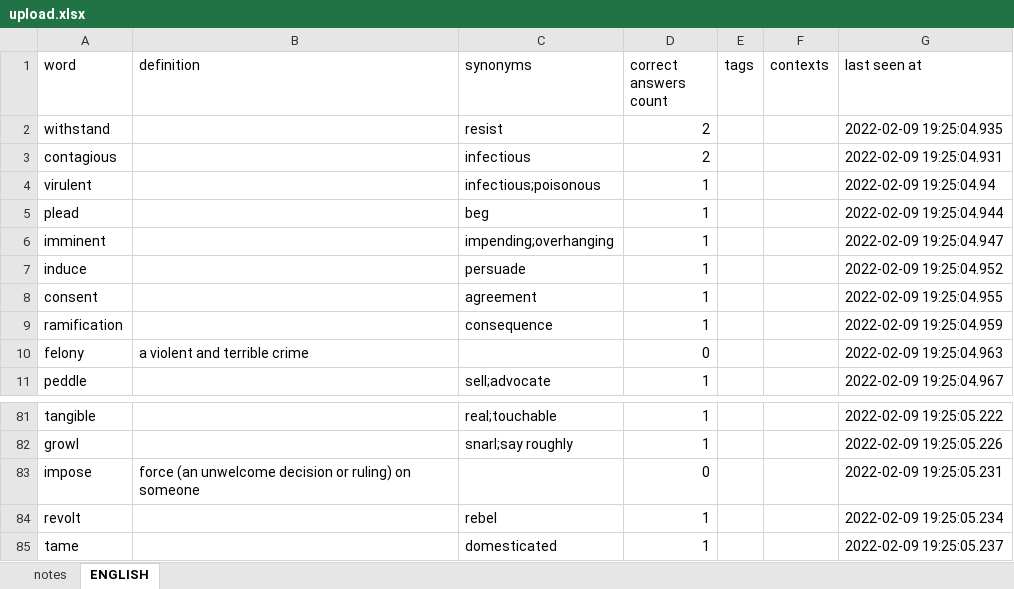
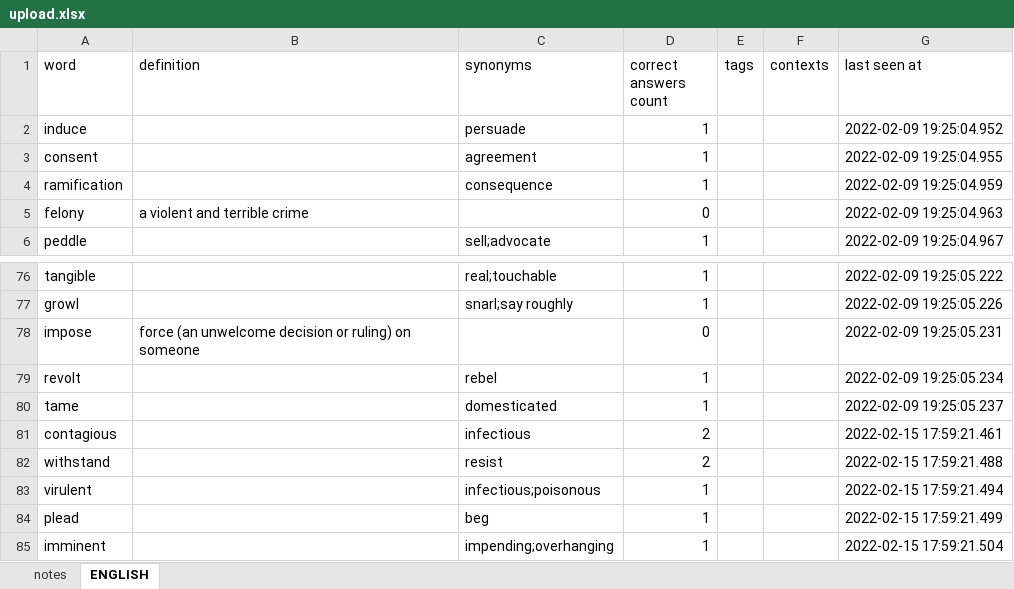
Before and after one commit to ArzamastsevOleksandr/booster-command-line, an Excel workbook: upload.xlsx, sheet ENGLISH, drawn as a sheet; only a part is shown, gaps mark what is left out; values as stored, in another font and other column widths than the file's, no borders; removed rows and columns are numbered as before the commit, all else as after; the diff names each change by its address in the sheet, - before the commit and + after, or states it on an @@ line.

Commit message:
feat: (upload-service) include a last seen at attribute during the note import/export processes

```diff
--- a/upload.xlsx (sheet ENGLISH)
+++ b/upload.xlsx (sheet ENGLISH)
-row 2: withstand |  | resist | 2 |  |  | 2022-02-09 19:25:04.935
-row 3: contagious |  | infectious | 2 |  |  | 2022-02-09 19:25:04.931
-row 4: virulent |  | infectious;poisonous | 1 |  |  | 2022-02-09 19:25:04.94
-row 5: plead |  | beg | 1 |  |  | 2022-02-09 19:25:04.944
-row 6: imminent |  | impending;overhanging | 1 |  |  | 2022-02-09 19:25:04.947
+row 81: contagious |  | infectious | 2 |  |  | 2022-02-15 17:59:21.461
+row 82: withstand |  | resist | 2 |  |  | 2022-02-15 17:59:21.488
+row 83: virulent |  | infectious;poisonous | 1 |  |  | 2022-02-15 17:59:21.494
+row 84: plead |  | beg | 1 |  |  | 2022-02-15 17:59:21.499
+row 85: imminent |  | impending;overhanging | 1 |  |  | 2022-02-15 17:59:21.504
```
Also changed, not shown: sheet notes, 3 other files.
